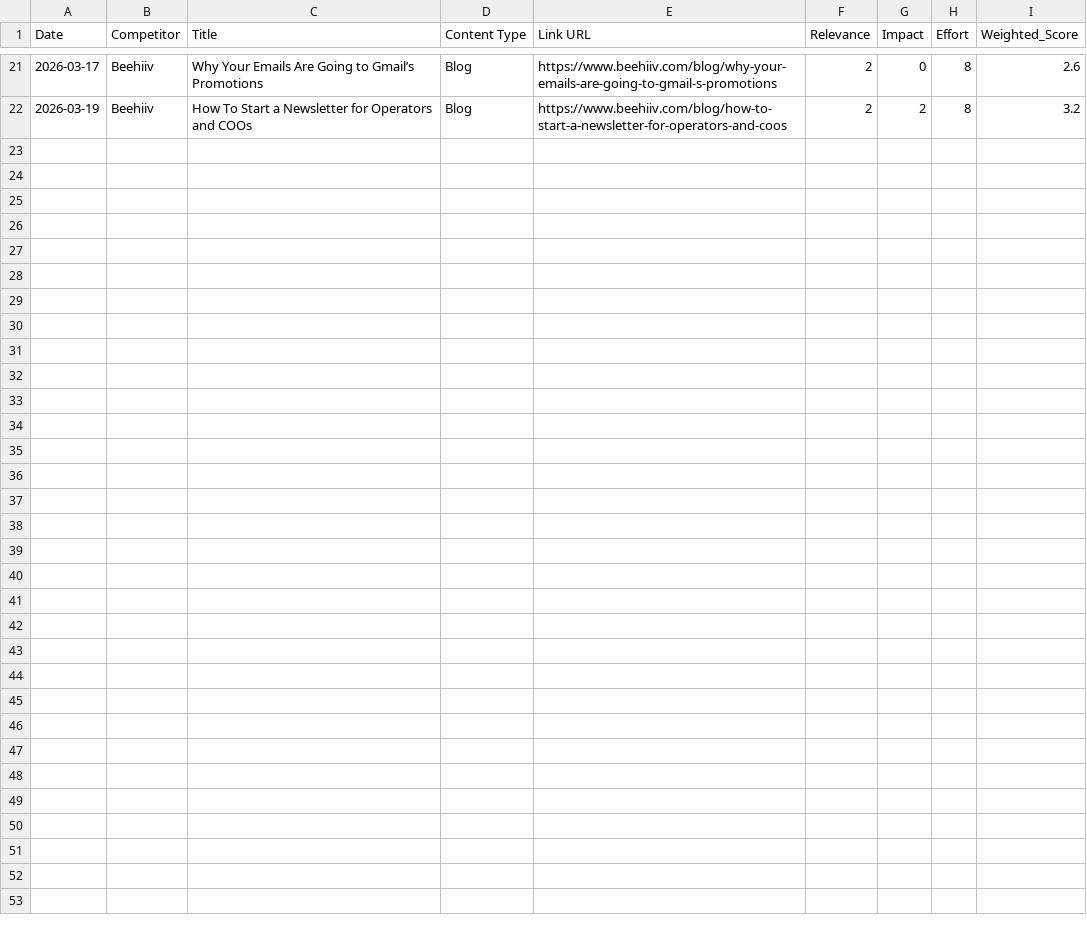
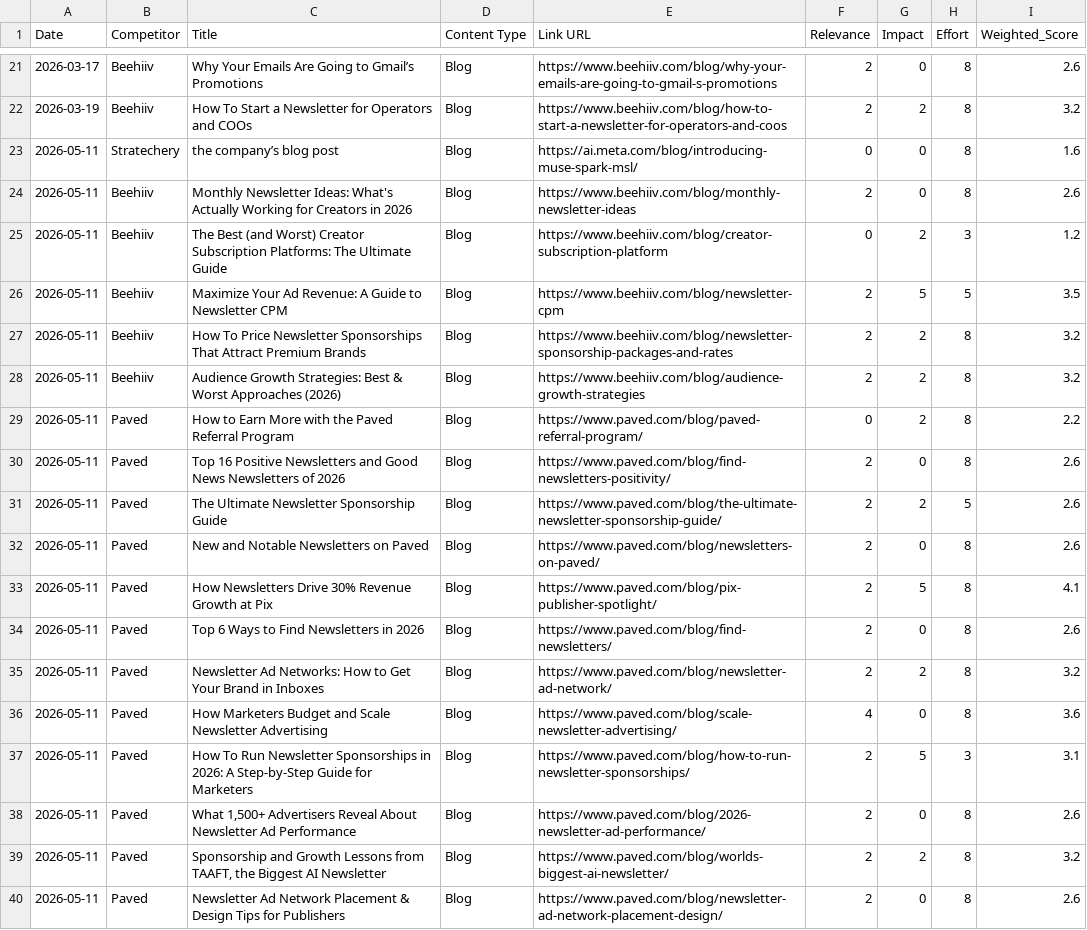
Before and after one commit to neel-mishra/hostfully, a CSV file: outputs/docs/competitor content tracker/blogs/competitor_content_tracker.csv, drawn as a sheet; only a part is shown, gaps mark what is left out.

```diff
--- a/outputs/docs/competitor content tracker/blogs/competitor_content_tracker.csv
+++ b/outputs/docs/competitor content tracker/blogs/competitor_content_tracker.csv
@@ -22 +22,19 @@ Date,Competitor,Title,Content Type,Link URL,Relevance,Impact,Effort,Weighted_Sco
 2026-03-19,Beehiiv,How To Start a Newsletter for Operators and COOs,Blog,https://www.beehiiv.com/blog/how-to-start-a-newsletter-for-operators-and-coos,2,2,8,3.2
+2026-05-11,Stratechery,the company’s blog post,Blog,https://ai.meta.com/blog/introducing-muse-spark-msl/,0,0,8,1.6
+2026-05-11,Beehiiv,Monthly Newsletter Ideas: What's Actually Working for Creators in 2026,Blog,https://www.beehiiv.com/blog/monthly-newsletter-ideas,2,0,8,2.6
+2026-05-11,Beehiiv,The Best (and Worst) Creator Subscription Platforms: The Ultimate Guide,Blog,https://www.beehiiv.com/blog/creator-subscription-platform,0,2,3,1.2
+2026-05-11,Beehiiv,Maximize Your Ad Revenue: A Guide to Newsletter CPM,Blog,https://www.beehiiv.com/blog/newsletter-cpm,2,5,5,3.5
+2026-05-11,Beehiiv,How To Price Newsletter Sponsorships That Attract Premium Brands,Blog,https://www.beehiiv.com/blog/newsletter-sponsorship-packages-and-rates,2,2,8,3.2
+2026-05-11,Beehiiv,Audience Growth Strategies: Best & Worst Approaches (2026),Blog,https://www.beehiiv.com/blog/audience-growth-strategies,2,2,8,3.2
+2026-05-11,Paved,How to Earn More with the Paved Referral Program,Blog,https://www.paved.com/blog/paved-referral-program/,0,2,8,2.2
+2026-05-11,Paved,Top 16 Positive Newsletters and Good News Newsletters of 2026,Blog,https://www.paved.com/blog/find-newsletters-positivity/,2,0,8,2.6
+2026-05-11,Paved,The Ultimate Newsletter Sponsorship Guide,Blog,https://www.paved.com/blog/the-ultimate-newsletter-sponsorship-guide/,2,2,5,2.6
+2026-05-11,Paved,New and Notable Newsletters on Paved,Blog,https://www.paved.com/blog/newsletters-on-paved/,2,0,8,2.6
+2026-05-11,Paved,How Newsletters Drive 30% Revenue Growth at Pix,Blog,https://www.paved.com/blog/pix-publisher-spotlight/,2,5,8,4.1
+2026-05-11,Paved,Top 6 Ways to Find Newsletters in 2026,Blog,https://www.paved.com/blog/find-newsletters/,2,0,8,2.6
+2026-05-11,Paved,Newsletter Ad Networks: How to Get Your Brand in Inboxes,Blog,https://www.paved.com/blog/newsletter-ad-network/,2,2,8,3.2
+2026-05-11,Paved,How Marketers Budget and Scale Newsletter Advertising,Blog,https://www.paved.com/blog/scale-newsletter-advertising/,4,0,8,3.6
+2026-05-11,Paved,How To Run Newsletter Sponsorships in 2026: A Step-by-Step Guide for Marketers,Blog,https://www.paved.com/blog/how-to-run-newsletter-sponsorships/,2,5,3,3.1
+2026-05-11,Paved,"What 1,500+ Advertisers Reveal About Newsletter Ad Performance",Blog,https://www.paved.com/blog/2026-newsletter-ad-performance/,2,0,8,2.6
+2026-05-11,Paved,"Sponsorship and Growth Lessons from TAAFT, the Biggest AI Newsletter",Blog,https://www.paved.com/blog/worlds-biggest-ai-newsletter/,2,2,8,3.2
+2026-05-11,Paved,Newsletter Ad Network Placement & Design Tips for Publishers,Blog,https://www.paved.com/blog/newsletter-ad-network-placement-design/,2,0,8,2.6
```
Also changed, not shown: 1 other file.
